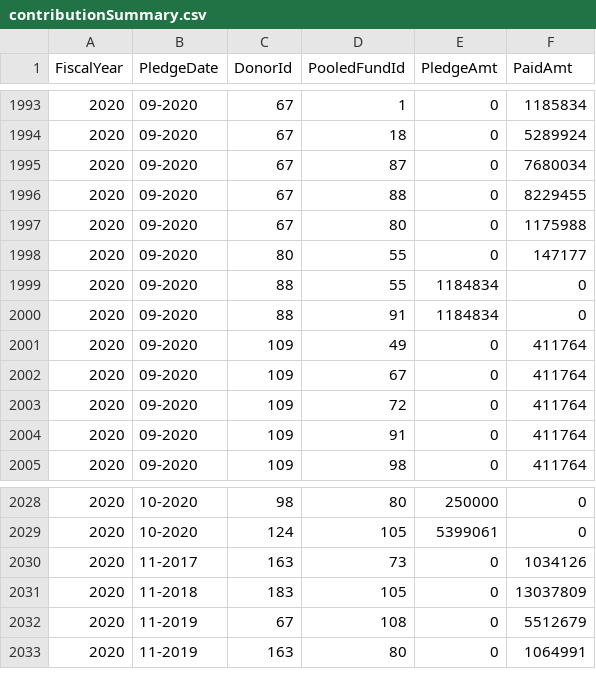
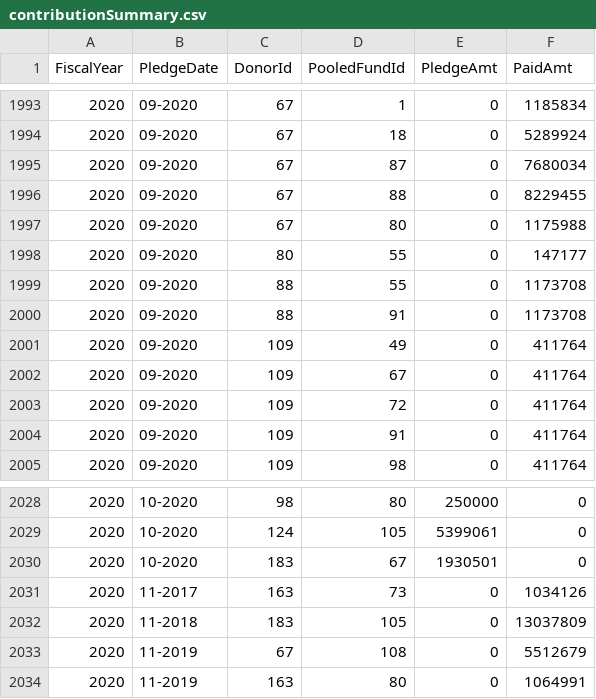
Before and after one commit to CBPFGMS/pf-onebi-data, a CSV file: contributionSummary.csv, drawn as a sheet; only a part is shown, gaps mark what is left out.

```diff
--- a/contributionSummary.csv
+++ b/contributionSummary.csv
@@ -1998,4 +1998,4 @@ FiscalYear,PledgeDate,DonorId,PooledFundId,PledgeAmt,PaidAmt
 2020,09-2020,80,55,0,147177
-2020,09-2020,88,55,1184834,0
-2020,09-2020,88,91,1184834,0
+2020,09-2020,88,55,0,1173708
+2020,09-2020,88,91,0,1173708
 2020,09-2020,109,49,0,411764
@@ -2029,2 +2029,3 @@ FiscalYear,PledgeDate,DonorId,PooledFundId,PledgeAmt,PaidAmt
 2020,10-2020,124,105,5399061,0
+2020,10-2020,183,67,1930501,0
 2020,11-2017,163,73,0,1034126
```
Also changed, not shown: 1 other file.
